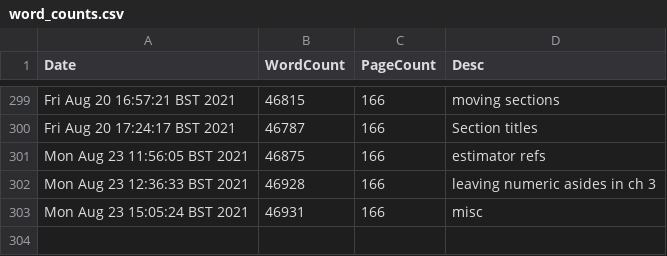
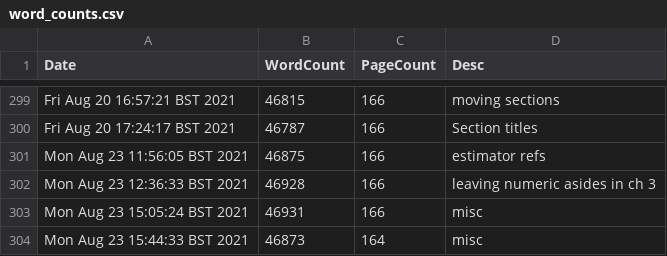
Before and after one commit to pc559/thesis, a CSV file: word_counts.csv, drawn as a sheet; only a part is shown, gaps mark what is left out.

Commit message:
misc

```diff
--- a/word_counts.csv
+++ b/word_counts.csv
@@ -303 +303,2 @@ Mon Aug 23 12:36:33 BST 2021,46928,166,leaving numeric asides in ch 3
 Mon Aug 23 15:05:24 BST 2021,46931,166,misc
+Mon Aug 23 15:44:33 BST 2021,46873,164,misc
```
Also changed, not shown: 3 other files.
